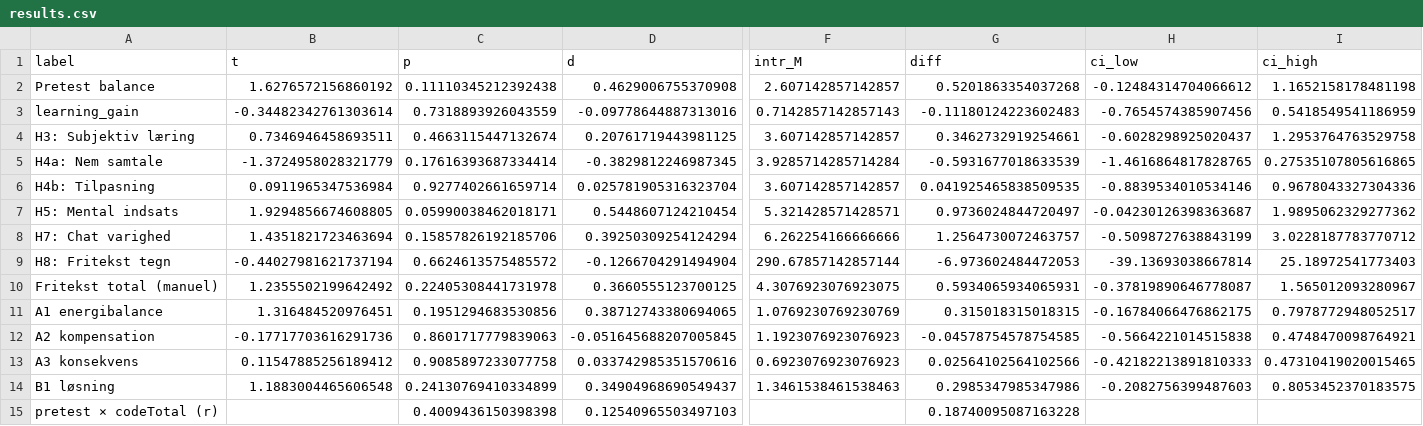
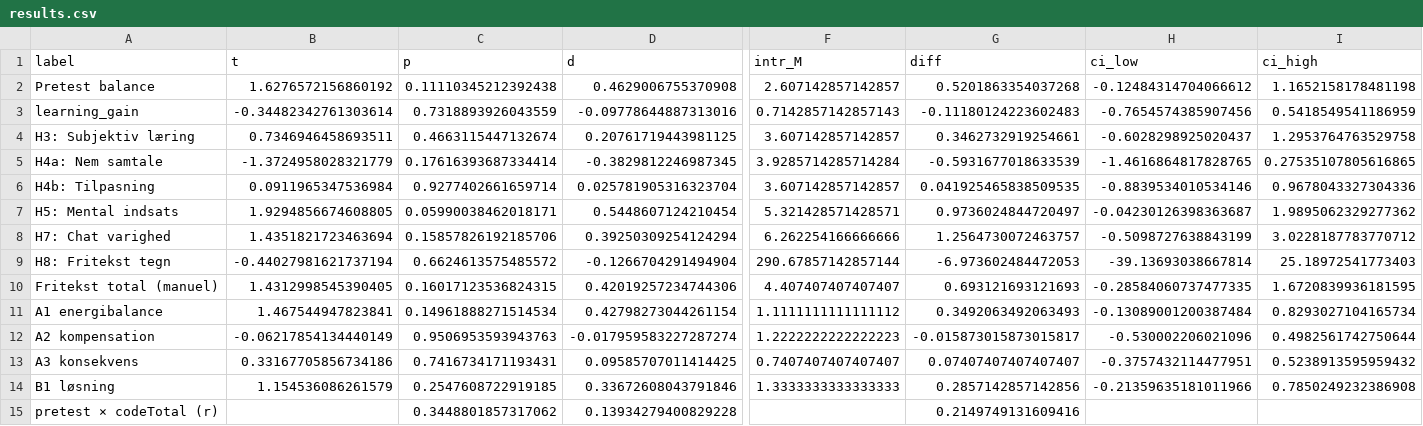
Before and after one commit to MuggenLyng/bachelor-ai-experiment, a CSV file: Analyse/data/processed/results.csv, drawn as a sheet; only a part is shown, gaps mark what is left out; the diff names each change by its address in the sheet, - before the commit and + after, or states it on an @@ line.

```diff
--- a/Analyse/data/processed/results.csv
+++ b/Analyse/data/processed/results.csv
-B10 (t): 1.2355502199642492
+B10 (t): 1.4312998545390405
-C10 (p): 0.22405308441731978
+C10 (p): 0.16017123536824315
-D10 (d): 0.3660555123700125
+D10 (d): 0.42019257234744306
-F10 (intr_M): 4.3076923076923075
+F10 (intr_M): 4.407407407407407
-G10 (diff): 0.5934065934065931
+G10 (diff): 0.693121693121693
-H10 (ci_low): -0.37819890646778087
+H10 (ci_low): -0.28584060737477335
-I10 (ci_high): 1.565012093280967
+I10 (ci_high): 1.6720839936181595
-B11 (t): 1.316484520976451
+B11 (t): 1.467544947823841
-C11 (p): 0.1951294683530856
+C11 (p): 0.14961888271514534
-D11 (d): 0.38712743380694065
+D11 (d): 0.42798273044261154
-F11 (intr_M): 1.0769230769230769
+F11 (intr_M): 1.1111111111111112
-G11 (diff): 0.315018315018315
+G11 (diff): 0.3492063492063493
-H11 (ci_low): -0.16784066476862175
+H11 (ci_low): -0.13089001200387484
-I11 (ci_high): 0.7978772948052517
+I11 (ci_high): 0.8293027104165734
-B12 (t): -0.17717703616291736
+B12 (t): -0.06217854134440149
-C12 (p): 0.8601717779839063
+C12 (p): 0.9506953593943763
-D12 (d): -0.051645688207005845
+D12 (d): -0.017959583227287274
-F12 (intr_M): 1.1923076923076923
+F12 (intr_M): 1.2222222222222223
-G12 (diff): -0.04578754578754585
+G12 (diff): -0.015873015873015817
-H12 (ci_low): -0.5664221014515838
+H12 (ci_low): -0.530002206021096
-I12 (ci_high): 0.4748470098764921
+I12 (ci_high): 0.4982561742750644
-B13 (t): 0.11547885256189412
+B13 (t): 0.33167705856734186
-C13 (p): 0.9085897233077758
+C13 (p): 0.7416734171193431
-D13 (d): 0.033742985351570616
+D13 (d): 0.09585707011414425
-F13 (intr_M): 0.6923076923076923
+F13 (intr_M): 0.7407407407407407
-G13 (diff): 0.02564102564102566
+G13 (diff): 0.07407407407407407
-H13 (ci_low): -0.42182213891810333
+H13 (ci_low): -0.3757432114477951
-I13 (ci_high): 0.47310419020015465
+I13 (ci_high): 0.5238913595959432
-B14 (t): 1.1883004465606548
+B14 (t): 1.154536086261579
-C14 (p): 0.24130769410334899
+C14 (p): 0.2547608722919185
-D14 (d): 0.34904968690549437
+D14 (d): 0.33672608043791846
-F14 (intr_M): 1.3461538461538463
+F14 (intr_M): 1.3333333333333333
-G14 (diff): 0.2985347985347986
+G14 (diff): 0.2857142857142856
-H14 (ci_low): -0.2082756399487603
+H14 (ci_low): -0.21359635181011966
-I14 (ci_high): 0.8053452370183575
+I14 (ci_high): 0.7850249232386908
-C15 (p): 0.4009436150398398
+C15 (p): 0.3448801857317062
-D15 (d): 0.12540965503497103
+D15 (d): 0.13934279400829228
-G15 (diff): 0.18740095087163228
+G15 (diff): 0.2149749131609416
```
Also changed, not shown: Analyse/data/clean/clean_all.csv, Analyse/data/clean/clean_complete.csv, 6 other files.
